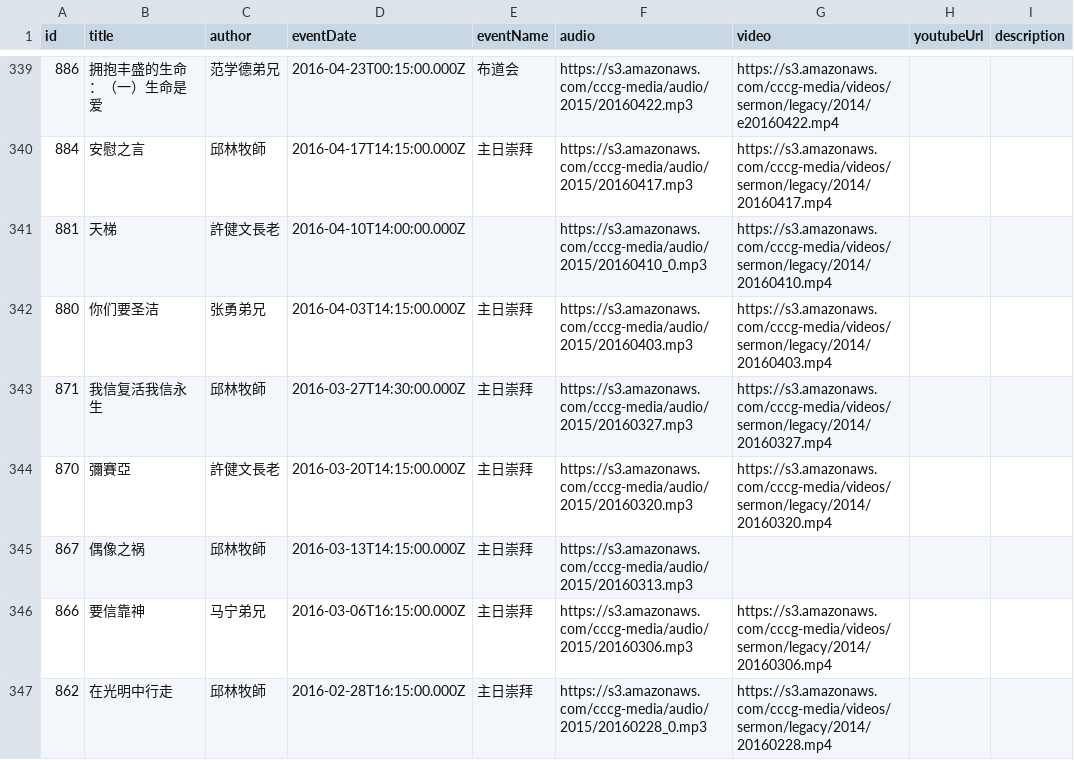
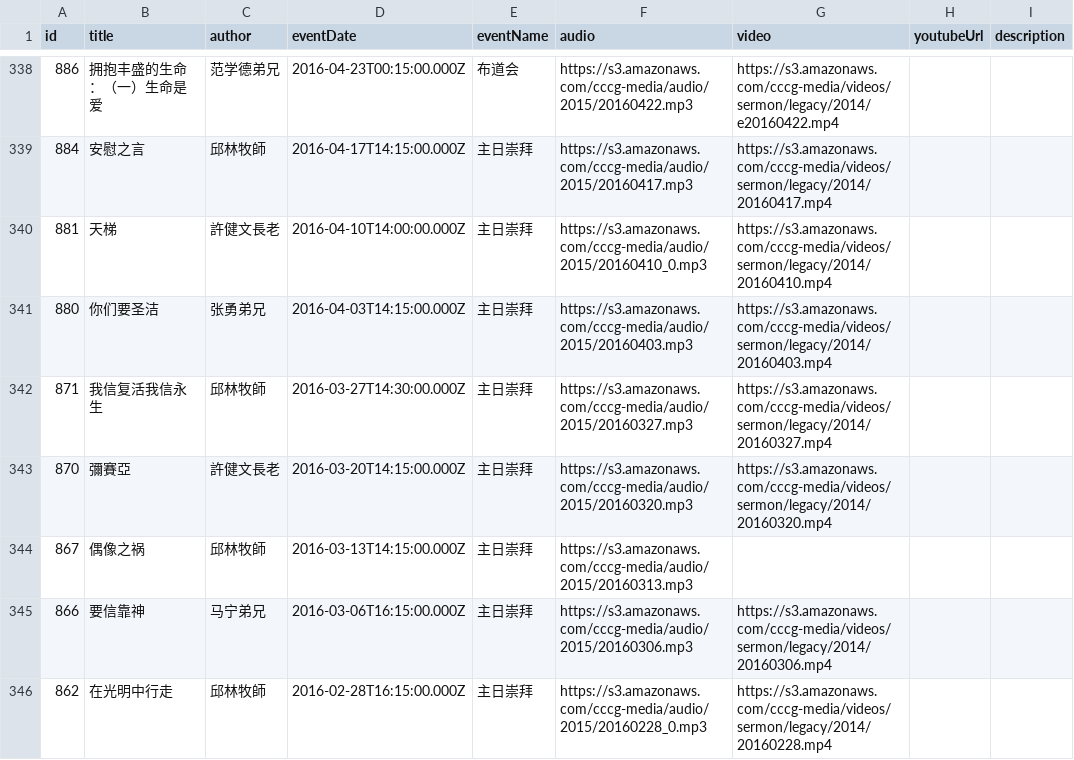
Before and after one commit to vcfvct/cccg-sermon, a CSV file: public/sermons.csv, drawn as a sheet; only a part is shown, gaps mark what is left out; the diff covers the shown part only.

```diff
--- a/public/sermons.csv
+++ b/public/sermons.csv
@@ -340,3 +339,3 @@ id,title,author,eventDate,eventName,audio,video,youtubeUrl,description
 884,安慰之言,邱林牧師,2016-04-17T14:15:00.000Z,主日崇拜,https://s3.amazonaws.com/cccg-media/audio/2015/20160417.mp3,https://s3.amazonaws.com/cccg-media/videos/sermon/legacy/2014/20160417.mp4,,
-881,天梯,許健文長老,2016-04-10T14:00:00.000Z,,https://s3.amazonaws.com/cccg-media/audio/2015/20160410_0.mp3,https://s3.amazonaws.com/cccg-media/videos/sermon/legacy/2014/20160410.mp4,,
+881,天梯,許健文長老,2016-04-10T14:00:00.000Z,主日崇拜,https://s3.amazonaws.com/cccg-media/audio/2015/20160410_0.mp3,https://s3.amazonaws.com/cccg-media/videos/sermon/legacy/2014/20160410.mp4,,
 880,你们要圣洁,张勇弟兄,2016-04-03T14:15:00.000Z,主日崇拜,https://s3.amazonaws.com/cccg-media/audio/2015/20160403.mp3,https://s3.amazonaws.com/cccg-media/videos/sermon/legacy/2014/20160403.mp4,,
```
Also changed, not shown: 1 removed row and 16 edited cells elsewhere in this file.
